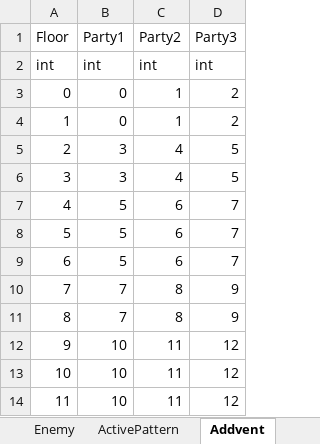
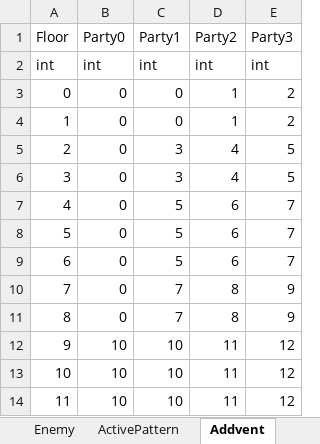
Before and after one commit to asaburo3983/LoveBullet, an Excel workbook: 管理/素材用エクセル/FightDBDatas.xlsm, sheet Addvent, drawn as a sheet; values as stored, in another font and other column widths than the file's, no borders; the diff names each change by its address in the sheet, - before the commit and + after, or states it on an @@ line.

```diff
--- a/管理/素材用エクセル/FightDBDatas.xlsm (sheet Addvent)
+++ b/管理/素材用エクセル/FightDBDatas.xlsm (sheet Addvent)
+column B (Party0), rows 2-14: int | 0 | 0 | 0 | 0 | 0 | 0 | 0 | 0 | 0 | 10 | 10 | 10
```
Also changed, not shown: sheet ActivePattern, sheet Enemy, sheet Data, sheet Buff, other sheet tabs, charts or pictures, 管理/仕様＆企画/仕様/パッシブ案.xlsm, 27 other files.
